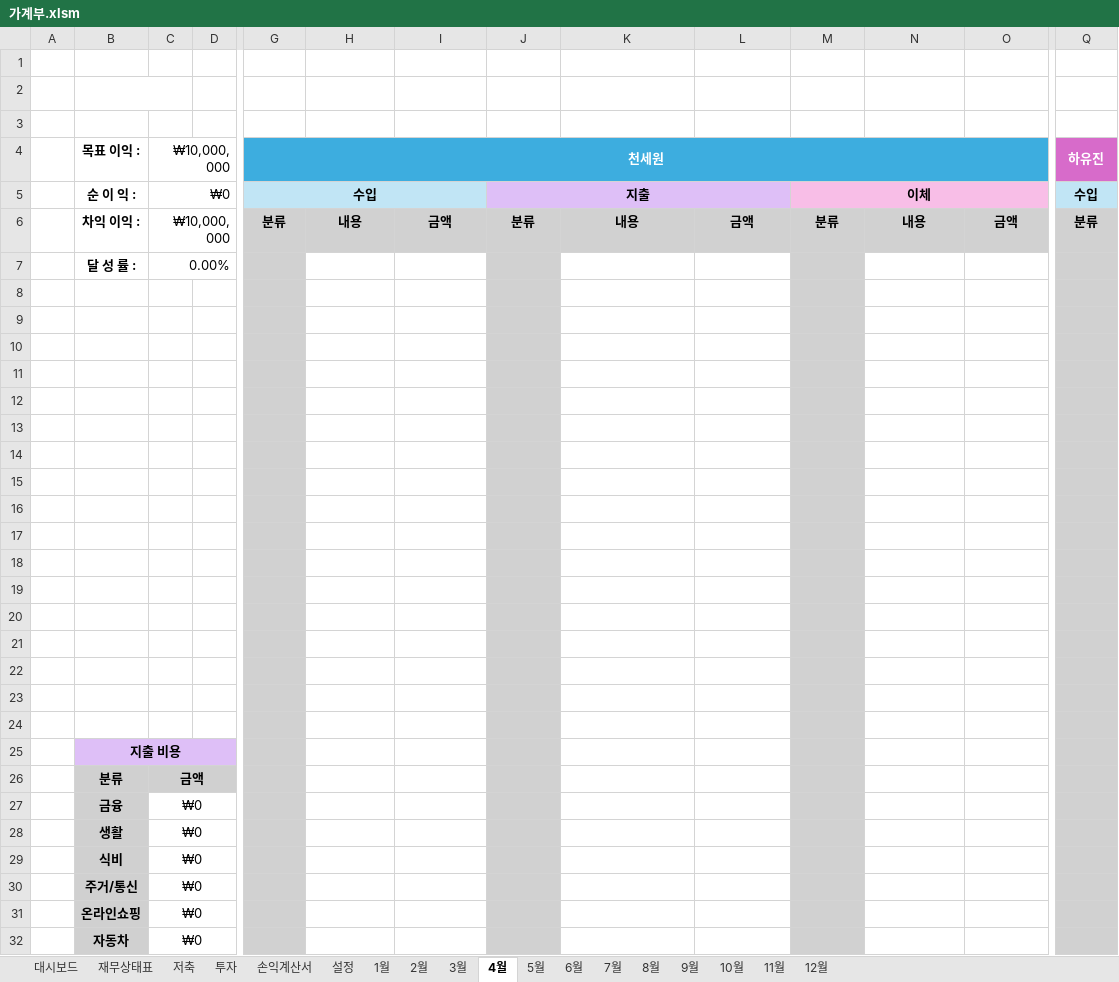
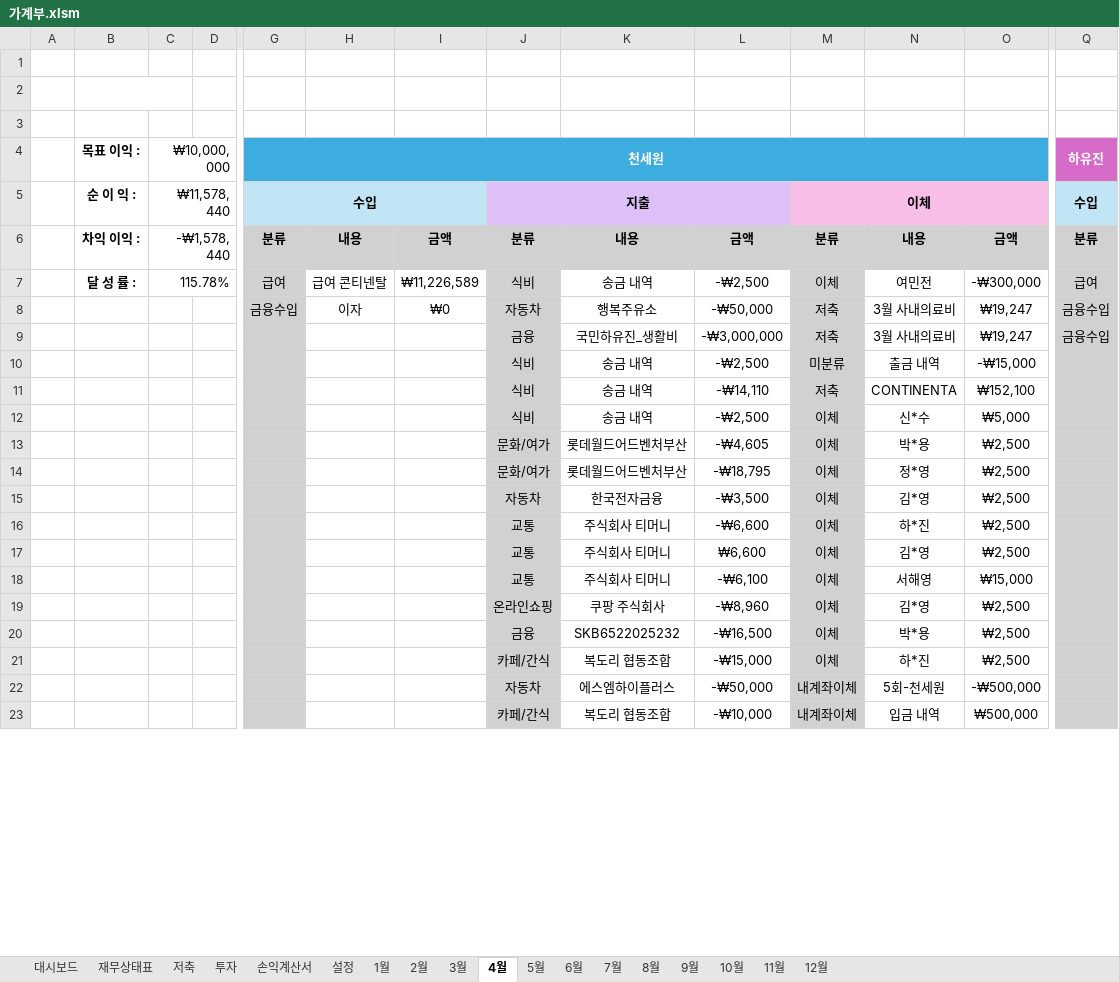
Before and after one commit to saewon1000/csw, an Excel workbook: account_book/가계부.xlsm, sheet 4월, drawn as a sheet; only a part is shown, gaps mark what is left out; values as stored, in another font and other column widths than the file's, no borders; charts and pictures not drawn; removed rows and columns are numbered as before the commit, all else as after; rows hold the shown columns only; the diff covers the shown part only; the diff names each change by its address in the sheet, - before the commit and + after, or states it on an @@ line.

```diff
--- a/account_book/가계부.xlsm (sheet 4월)
+++ b/account_book/가계부.xlsm (sheet 4월)
-C5: ₩0
+C5: ₩11,578,440
-C6: ₩10,000,000
+C6: -₩1,578,440
-row 7:  | 달 성 률 : | 0.00%
-row 7: (empty)
+row 7:  | 달 성 률 : | 115.78% |  | 급여 | 급여 콘티넨탈 | ₩11,226,589 | 식비 | 송금 내역 | -₩2,500 | 이체 | 여민전 | -₩300,000 | 급여
+C7:D7 merged
-row 8: (empty)
+row 8:  |  |  |  | 금융수입 | 이자 | ₩0 | 자동차 | 행복주유소 | -₩50,000 | 저축 | 3월 사내의료비 | ₩19,247 | 금융수입
-row 9: (empty)
+row 9:  |  |  |  |  |  |  | 금융 | 국민하유진_생활비 | -₩3,000,000 | 저축 | 3월 사내의료비 | ₩19,247 | 금융수입
-row 10: (empty)
+row 10:  |  |  |  |  |  |  | 식비 | 송금 내역 | -₩2,500 | 미분류 | 출금 내역 | -₩15,000
-row 11: (empty)
+row 11:  |  |  |  |  |  |  | 식비 | 송금 내역 | -₩14,110 | 저축 | CONTINENTA | ₩152,100
-row 12: (empty)
+row 12:  |  |  |  |  |  |  | 식비 | 송금 내역 | -₩2,500 | 이체 | 신*수 | ₩5,000
-row 13: (empty)
+row 13:  |  |  |  |  |  |  | 문화/여가 | 롯데월드어드벤처부산 | -₩4,605 | 이체 | 박*용 | ₩2,500
-row 14: (empty)
+row 14:  |  |  |  |  |  |  | 문화/여가 | 롯데월드어드벤처부산 | -₩18,795 | 이체 | 정*영 | ₩2,500
-row 15: (empty)
+row 15:  |  |  |  |  |  |  | 자동차 | 한국전자금융 | -₩3,500 | 이체 | 김*영 | ₩2,500
-row 16: (empty)
+row 16:  |  |  |  |  |  |  | 교통 | 주식회사 티머니 | -₩6,600 | 이체 | 하*진 | ₩2,500
-row 17: (empty)
+row 17:  |  |  |  |  |  |  | 교통 | 주식회사 티머니 | ₩6,600 | 이체 | 김*영 | ₩2,500
-row 18: (empty)
+row 18:  |  |  |  |  |  |  | 교통 | 주식회사 티머니 | -₩6,100 | 이체 | 서해영 | ₩15,000
-row 19: (empty)
+row 19:  |  |  |  |  |  |  | 온라인쇼핑 | 쿠팡 주식회사 | -₩8,960 | 이체 | 김*영 | ₩2,500
-row 20: (empty)
+row 20:  |  |  |  |  |  |  | 금융 | SKB6522025232 | -₩16,500 | 이체 | 박*용 | ₩2,500
-row 21: (empty)
+row 21:  |  |  |  |  |  |  | 카페/간식 | 복도리 협동조합 | -₩15,000 | 이체 | 하*진 | ₩2,500
-row 22: (empty)
+row 22:  |  |  |  |  |  |  | 자동차 | 에스엠하이플러스 | -₩50,000 | 내계좌이체 | 5회-천세원 | -₩500,000
-row 23: (empty)
+row 23:  |  |  |  |  |  |  | 카페/간식 | 복도리 협동조합 | -₩10,000 | 내계좌이체 | 입금 내역 | ₩500,000
-row 25:  | 지출 비용
-row 26:  | 분류 | 금액
-row 27:  | 금융 | ₩0
-row 28:  | 생활 | ₩0
-row 29:  | 식비 | ₩0
-row 30:  | 주거/통신 | ₩0
-row 31:  | 온라인쇼핑 | ₩0
-row 32:  | 자동차 | ₩0
```
Also changed, not shown: 31 added rows, 22 removed rows, 47 edited cells, cell formats and merged cells elsewhere in this sheet, sheet 6월, sheet 5월, sheet 7월, sheet 3월, sheet 2월, sheet 1월, 3 more sheets, formulas that keep their value, charts or pictures, 6 other files.
